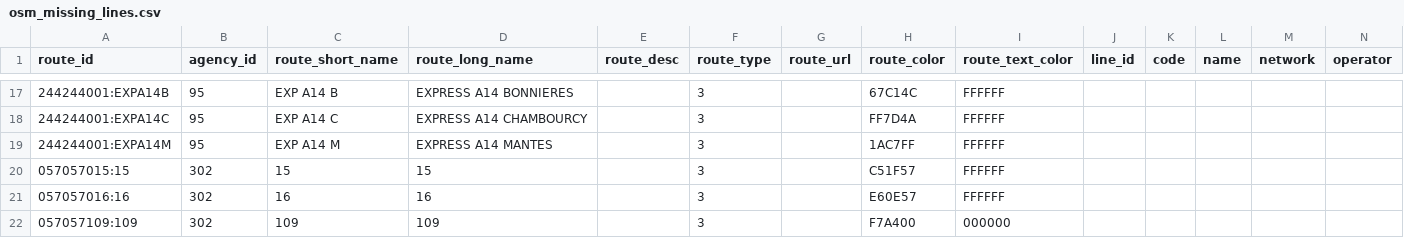
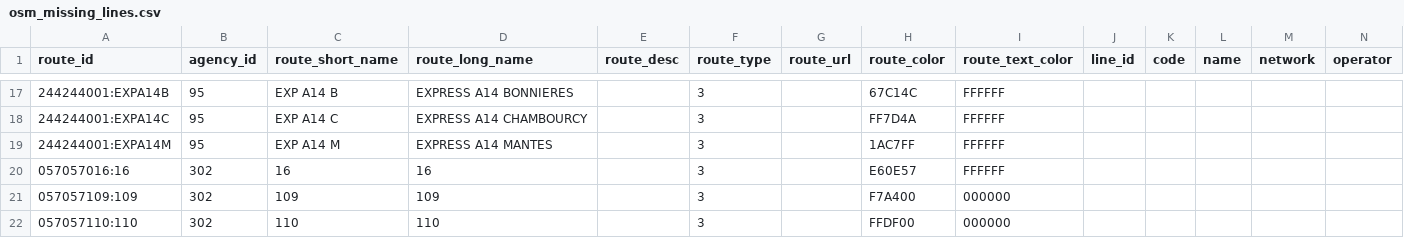
Before and after one commit to Jungle-Bus/ref-fr-STIF, a CSV file: data/osm_missing_lines.csv, drawn as a sheet; only a part is shown, gaps mark what is left out; the shorter side is filled out with more unchanged rows; rows hold the shown columns only; the diff names each change by its address in the sheet, - before the commit and + after, or states it on an @@ line.

Commit message:
Deploy Jungle-Bus/ref-fr-STIF to github.com/Jungle-Bus/ref-fr-STIF.git:gh-pages

```diff
--- a/data/osm_missing_lines.csv
+++ b/data/osm_missing_lines.csv
-row 20: 057057015:15 | 302 | 15 | 15 |  | 3 |  | C51F57 | FFFFFF
```
Also changed, not shown: data/lignes.csv, 2 other files.
